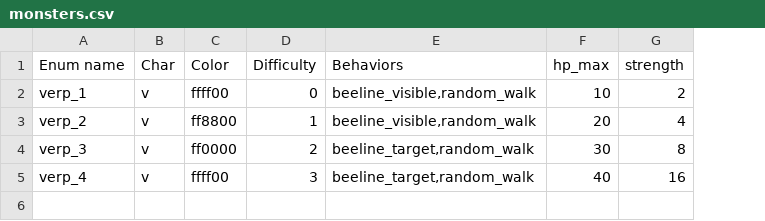
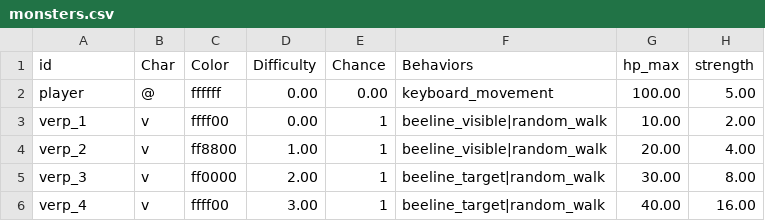
Before and after one commit to irskep/rogue_basement, a CSV file: data/monsters.csv, drawn as a sheet; addresses are those after the commit; the diff names each change by its address in the sheet, - before the commit and + after, or states it on an @@ line.

Commit message:
Read monster data from CSVs

```diff
--- a/data/monsters.csv
+++ b/data/monsters.csv
+column E (Chance), rows 3-6: all 1
-A1: Enum name
+A1: id
+row 2: player | @ | ffffff | 0.00 | 0.00 | keyboard_movement | 100.00 | 5.00
-D3 (Difficulty): 0
+D3 (Difficulty): 0.00
-F3:F4 (Behaviors): beeline_visible,random_walk
+F3:F4 (Behaviors): beeline_visible|random_walk
-G3 (hp_max): 10
+G3 (hp_max): 10.00
-H3 (strength): 2
+H3 (strength): 2.00
-D4 (Difficulty): 1
+D4 (Difficulty): 1.00
-G4 (hp_max): 20
+G4 (hp_max): 20.00
-H4 (strength): 4
+H4 (strength): 4.00
-D5 (Difficulty): 2
+D5 (Difficulty): 2.00
-F5:F6 (Behaviors): beeline_target,random_walk
+F5:F6 (Behaviors): beeline_target|random_walk
-G5 (hp_max): 30
+G5 (hp_max): 30.00
-H5 (strength): 8
+H5 (strength): 8.00
-D6 (Difficulty): 3
+D6 (Difficulty): 3.00
-G6 (hp_max): 40
+G6 (hp_max): 40.00
-H6 (strength): 16
+H6 (strength): 16.00
```
Also changed, not shown: 9 other files.
